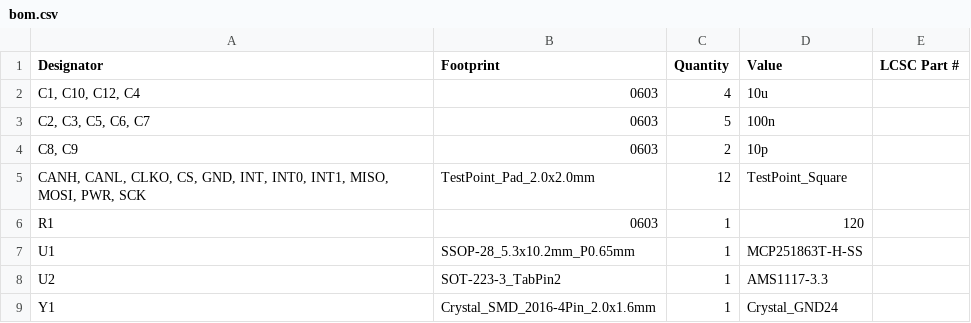
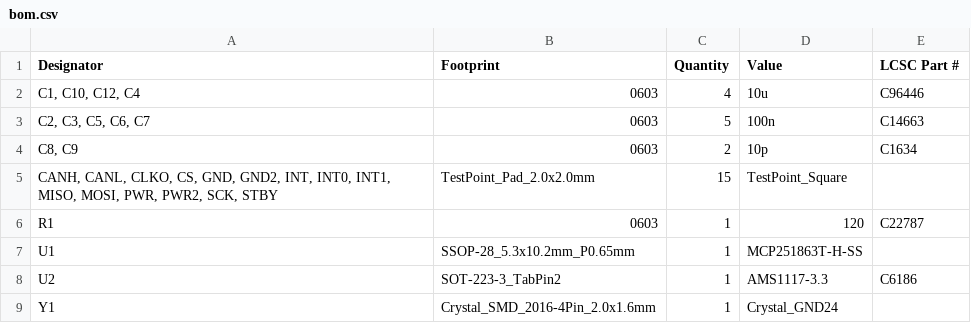
Before and after one commit to jlpoltrack/MCP251863Breakout, a CSV file: production/bom.csv, drawn as a sheet.

```diff
--- a/production/bom.csv
+++ b/production/bom.csv
@@ -1,9 +1,9 @@
 Designator,Footprint,Quantity,Value,LCSC Part #
-"C1, C10, C12, C4",0603,4,10u,
-"C2, C3, C5, C6, C7",0603,5,100n,
-"C8, C9",0603,2,10p,
-"CANH, CANL, CLKO, CS, GND, INT, INT0, INT1, MISO, MOSI, PWR, SCK",TestPoint_Pad_2.0x2.0mm,12,TestPoint_Square,
-R1,0603,1,120,
+"C1, C10, C12, C4",0603,4,10u,C96446
+"C2, C3, C5, C6, C7",0603,5,100n,C14663
+"C8, C9",0603,2,10p,C1634
+"CANH, CANL, CLKO, CS, GND, GND2, INT, INT0, INT1, MISO, MOSI, PWR, PWR2, SCK, STBY",TestPoint_Pad_2.0x2.0mm,15,TestPoint_Square,
+R1,0603,1,120,C22787
 U1,SSOP-28_5.3x10.2mm_P0.65mm,1,MCP251863T-H-SS,
-U2,SOT-223-3_TabPin2,1,AMS1117-3.3,
+U2,SOT-223-3_TabPin2,1,AMS1117-3.3,C6186
 Y1,Crystal_SMD_2016-4Pin_2.0x1.6mm,1,Crystal_GND24,
```
Also changed, not shown: production/positions.csv, 9 other files.
